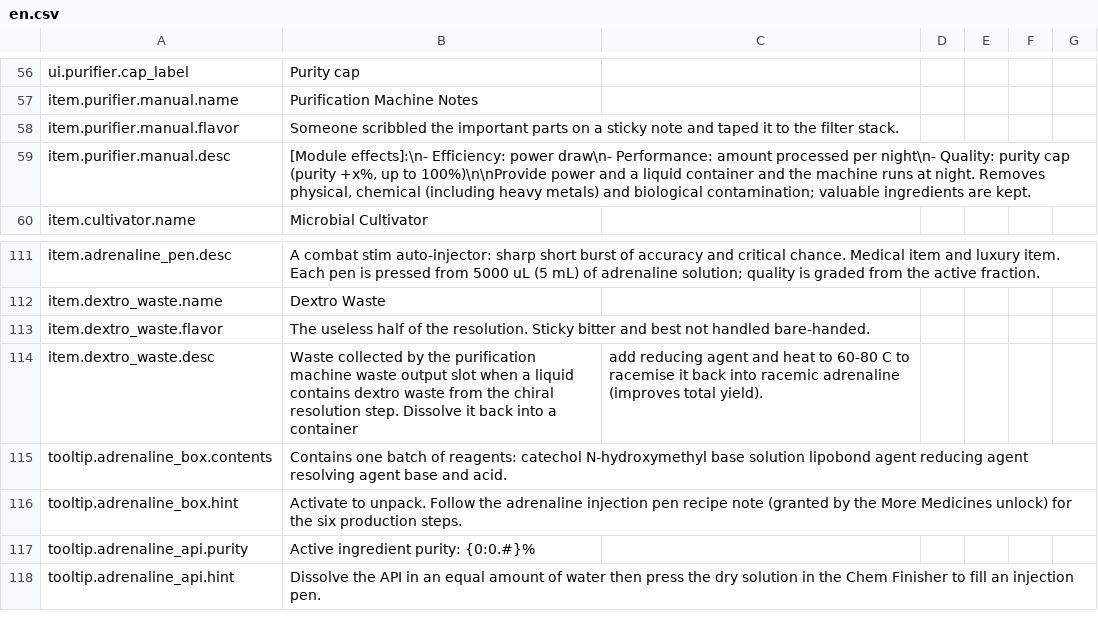
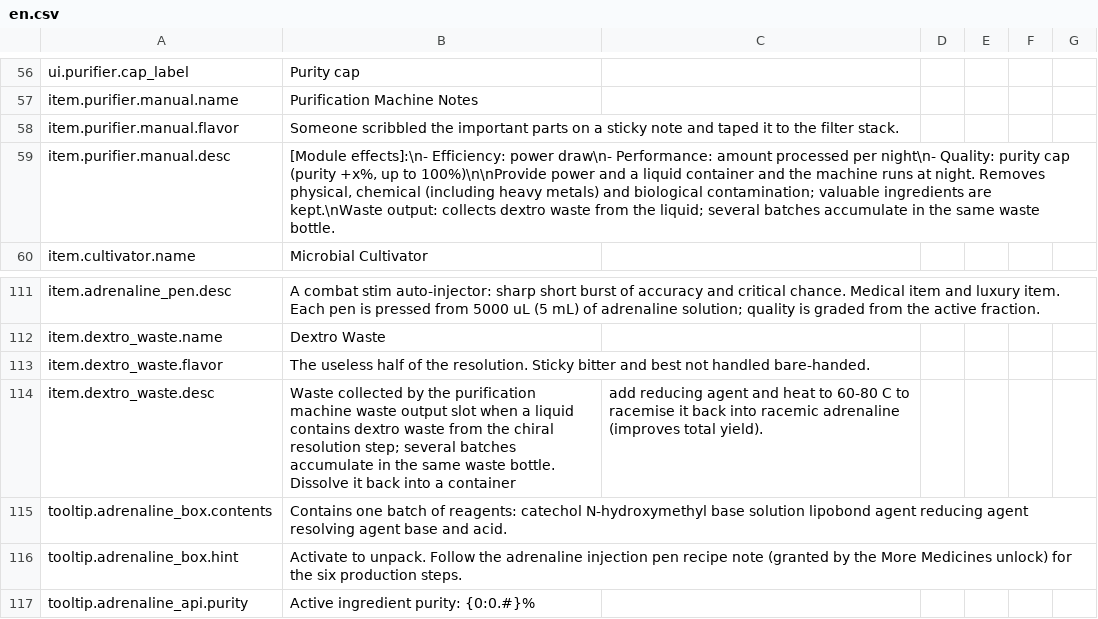
Before and after one commit to GiftsfromtheRiver/Probably-Stolen-PrecisionLab, a CSV file: dist/PrecisionLab/Localization/en.csv, drawn as a sheet; only a part is shown, gaps mark what is left out; the shorter side is filled out with more unchanged rows.

```diff
--- a/dist/PrecisionLab/Localization/en.csv
+++ b/dist/PrecisionLab/Localization/en.csv
@@ -58,3 +58,3 @@ item.purifier.manual.name,Purification Machine Notes
 item.purifier.manual.flavor,Someone scribbled the important parts on a sticky note and taped it to the filter stack.
-item.purifier.manual.desc,"[Module effects]:\n- Efficiency: power draw\n- Performance: amount processed per night\n- Quality: purity cap (purity +x%, up to 100%)\n\nProvide power and a liquid container and the machine runs at night. Removes physical, chemical (including heavy metals) and biological contamination; valuable ingredients are kept."
+item.purifier.manual.desc,"[Module effects]:\n- Efficiency: power draw\n- Performance: amount processed per night\n- Quality: purity cap (purity +x%, up to 100%)\n\nProvide power and a liquid container and the machine runs at night. Removes physical, chemical (including heavy metals) and biological contamination; valuable ingredients are kept.\nWaste output: collects dextro waste from the liquid; several batches accumulate in the same waste bottle."
 item.cultivator.name,Microbial Cultivator
@@ -113,3 +113,3 @@ item.dextro_waste.name,Dextro Waste
 item.dextro_waste.flavor,"The useless half of the resolution. Sticky bitter and best not handled bare-handed."
-item.dextro_waste.desc,Waste collected by the purification machine waste output slot when a liquid contains dextro waste from the chiral resolution step. Dissolve it back into a container, add reducing agent and heat to 60-80 C to racemise it back into racemic adrenaline (improves total yield).
+item.dextro_waste.desc,Waste collected by the purification machine waste output slot when a liquid contains dextro waste from the chiral resolution step; several batches accumulate in the same waste bottle. Dissolve it back into a container, add reducing agent and heat to 60-80 C to racemise it back into racemic adrenaline (improves total yield).
 tooltip.adrenaline_box.contents,"Contains one batch of reagents: catechol N-hydroxymethyl base solution lipobond agent reducing agent resolving agent base and acid."
```
Also changed, not shown: dist/PrecisionLab/Localization/zh.csv, 5 other files.
